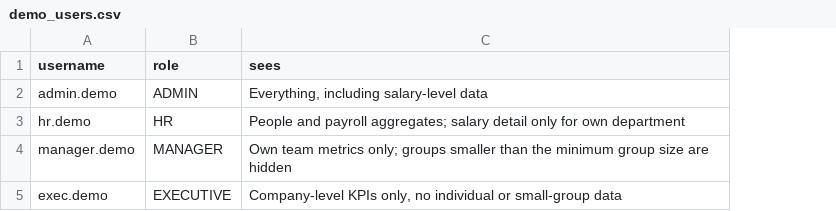
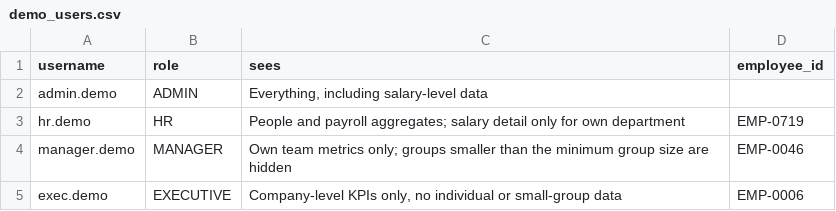
Before and after one commit to Prathap310/pulseiq-etl-new, a CSV file: 05_Starter/demo_users.csv, drawn as a sheet; the diff names each change by its address in the sheet, - before the commit and + after, or states it on an @@ line.

```diff
--- a/05_Starter/demo_users.csv
+++ b/05_Starter/demo_users.csv
+column D (employee_id), rows 3-5: EMP-0719 | EMP-0046 | EMP-0006
```
Also changed, not shown: 11 other files.
